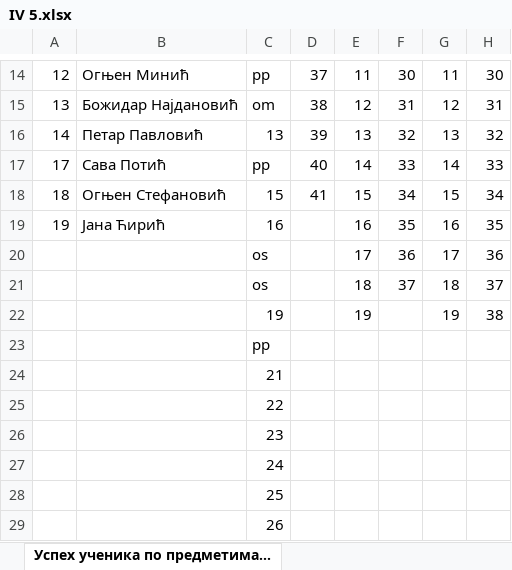
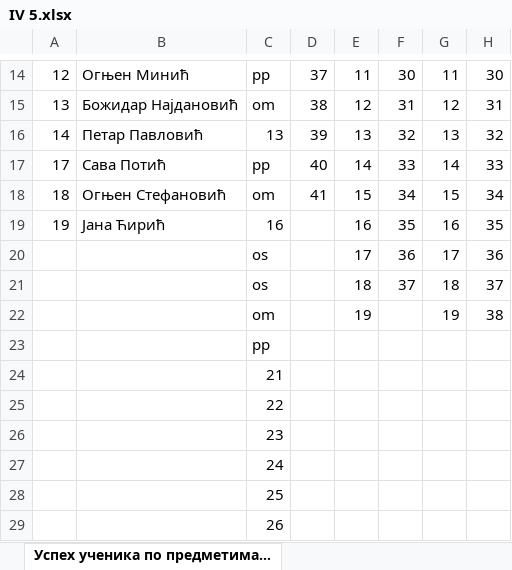
Before and after one commit to itgimpi/math, an Excel workbook: 09zbirka/IV 5.xlsx, sheet Успех ученика по предметима..., drawn as a sheet; only a part is shown, gaps mark what is left out; values as stored, in another font and other column widths than the file's, no borders; the diff names each change by its address in the sheet, - before the commit and + after, or states it on an @@ line.

```diff
--- a/09zbirka/IV 5.xlsx (sheet Успех ученика по предметима...)
+++ b/09zbirka/IV 5.xlsx (sheet Успех ученика по предметима...)
-C18: 15
+C18: om
-C22: 19
+C22: om
```
Also changed, not shown: 2 other files.
